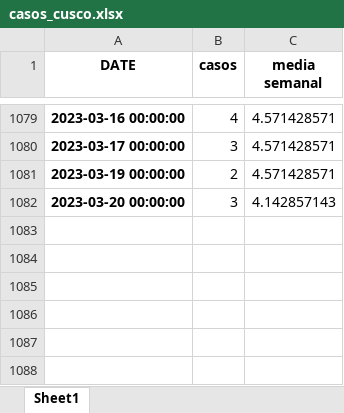
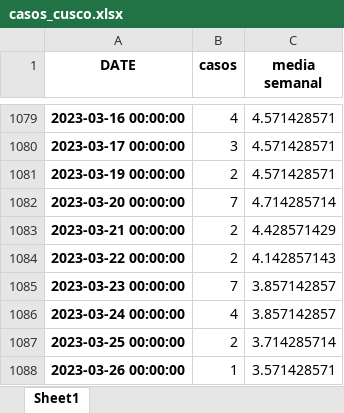
Before and after one commit to pportocarrero/Covid-19, an Excel workbook: regiones/casos_cusco.xlsx, sheet Sheet1, drawn as a sheet; only a part is shown, gaps mark what is left out; values as stored, in another font and other column widths than the file's, no borders; the diff names each change by its address in the sheet, - before the commit and + after, or states it on an @@ line.

```diff
--- a/regiones/casos_cusco.xlsx (sheet Sheet1)
+++ b/regiones/casos_cusco.xlsx (sheet Sheet1)
-B1082 (casos): 3
+B1082 (casos): 7
-C1082 (media semanal): 4.142857143
+C1082 (media semanal): 4.714285714
+row 1083: 2023-03-21 00:00:00 | 2 | 4.428571429
+row 1084: 2023-03-22 00:00:00 | 2 | 4.142857143
+row 1085: 2023-03-23 00:00:00 | 7 | 3.857142857
+row 1086: 2023-03-24 00:00:00 | 4 | 3.857142857
+row 1087: 2023-03-25 00:00:00 | 2 | 3.714285714
+row 1088: 2023-03-26 00:00:00 | 1 | 3.571428571
```
Also changed, not shown: regiones/casos_ancash.xlsx, regiones/casos_arequipa.xlsx, 47 other files.
